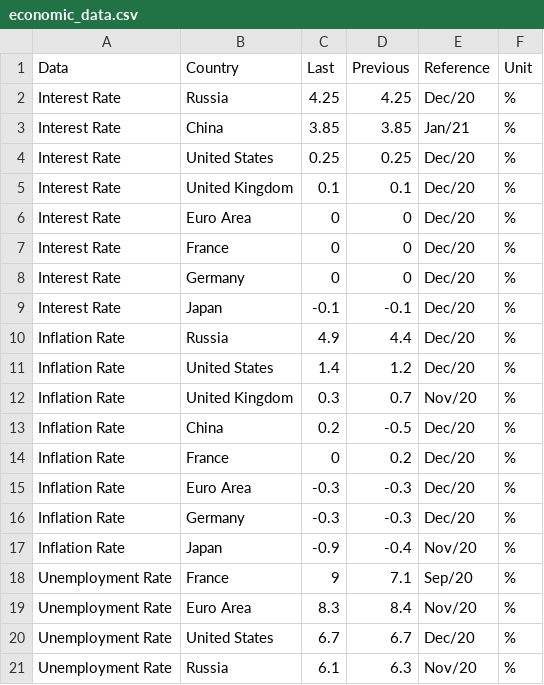
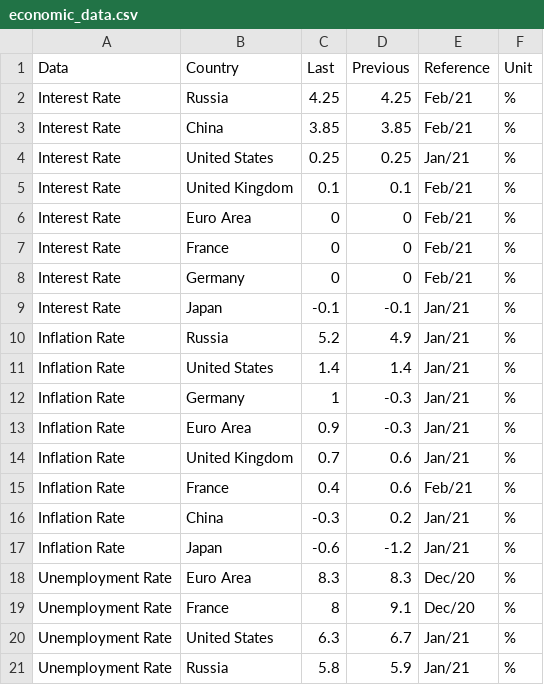
Before and after one commit to wideGenesis/upsilon_one, a CSV file: results/img_out/economic_data.csv, drawn as a sheet; only a part is shown; the diff covers the shown part only.

```diff
--- a/results/img_out/economic_data.csv
+++ b/results/img_out/economic_data.csv
@@ -1,21 +1,21 @@
 Data,Country,Last,Previous,Reference,Unit
-Interest Rate,Russia,4.25,4.25,Dec/20,%
-Interest Rate,China,3.85,3.85,Jan/21,%
-Interest Rate,United States,0.25,0.25,Dec/20,%
-Interest Rate,United Kingdom,0.1,0.1,Dec/20,%
-Interest Rate,Euro Area,0,0,Dec/20,%
-Interest Rate,France,0,0,Dec/20,%
-Interest Rate,Germany,0,0,Dec/20,%
-Interest Rate,Japan,-0.1,-0.1,Dec/20,%
-Inflation Rate,Russia,4.9,4.4,Dec/20,%
-Inflation Rate,United States,1.4,1.2,Dec/20,%
-Inflation Rate,United Kingdom,0.3,0.7,Nov/20,%
-Inflation Rate,China,0.2,-0.5,Dec/20,%
-Inflation Rate,France,0,0.2,Dec/20,%
-Inflation Rate,Euro Area,-0.3,-0.3,Dec/20,%
-Inflation Rate,Germany,-0.3,-0.3,Dec/20,%
-Inflation Rate,Japan,-0.9,-0.4,Nov/20,%
-Unemployment Rate,France,9,7.1,Sep/20,%
-Unemployment Rate,Euro Area,8.3,8.4,Nov/20,%
-Unemployment Rate,United States,6.7,6.7,Dec/20,%
-Unemployment Rate,Russia,6.1,6.3,Nov/20,%
+Interest Rate,Russia,4.25,4.25,Feb/21,%
+Interest Rate,China,3.85,3.85,Feb/21,%
+Interest Rate,United States,0.25,0.25,Jan/21,%
+Interest Rate,United Kingdom,0.1,0.1,Feb/21,%
+Interest Rate,Euro Area,0,0,Feb/21,%
+Interest Rate,France,0,0,Feb/21,%
+Interest Rate,Germany,0,0,Feb/21,%
+Interest Rate,Japan,-0.1,-0.1,Jan/21,%
+Inflation Rate,Russia,5.2,4.9,Jan/21,%
+Inflation Rate,United States,1.4,1.4,Jan/21,%
+Inflation Rate,Germany,1,-0.3,Jan/21,%
+Inflation Rate,Euro Area,0.9,-0.3,Jan/21,%
+Inflation Rate,United Kingdom,0.7,0.6,Jan/21,%
+Inflation Rate,France,0.4,0.6,Feb/21,%
+Inflation Rate,China,-0.3,0.2,Jan/21,%
+Inflation Rate,Japan,-0.6,-1.2,Jan/21,%
+Unemployment Rate,Euro Area,8.3,8.3,Dec/20,%
+Unemployment Rate,France,8,9.1,Dec/20,%
+Unemployment Rate,United States,6.3,6.7,Jan/21,%
+Unemployment Rate,Russia,5.8,5.9,Jan/21,%
```
Also changed, not shown: 33 edited cells elsewhere in this file, 30 other files.
